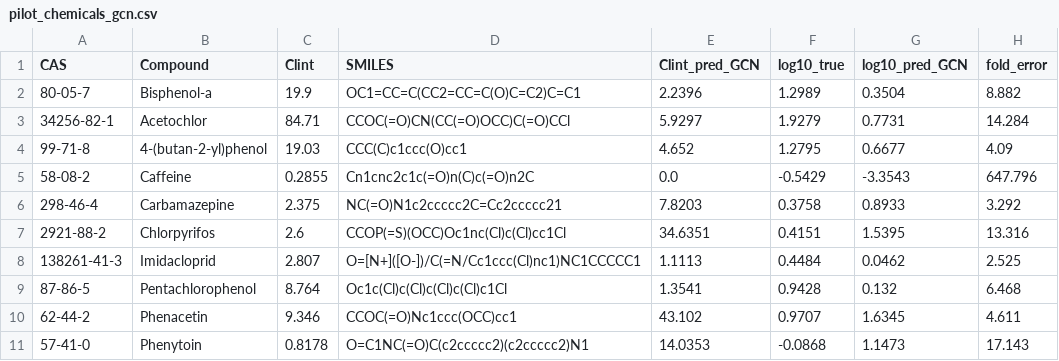
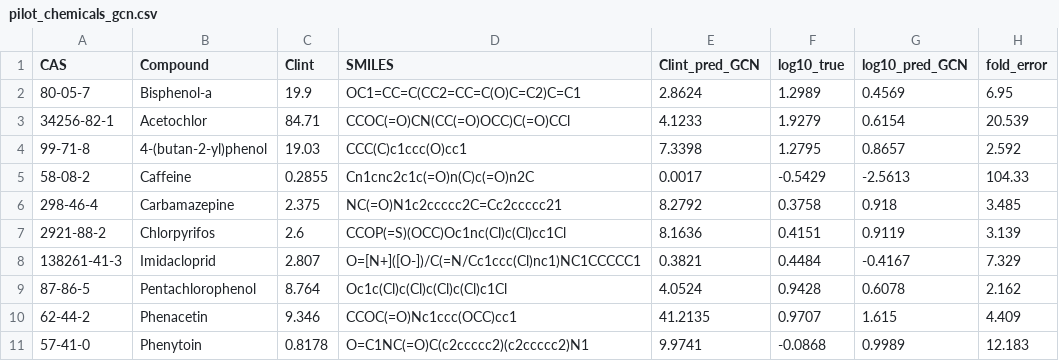
Before and after one commit to Malaz-al-Mahdi/hybrid-ai-pbtk, a CSV file: data/pilot_chemicals_gcn.csv, drawn as a sheet; only a part is shown; the diff covers the shown part only.

Commit message:
predict clint

```diff
--- a/data/pilot_chemicals_gcn.csv
+++ b/data/pilot_chemicals_gcn.csv
@@ -1,11 +1,11 @@
 CAS,Compound,Clint,SMILES,Clint_pred_GCN,log10_true,log10_pred_GCN,fold_error
-80-05-7,Bisphenol-a,19.9,OC1=CC=C(CC2=CC=C(O)C=C2)C=C1,2.2396,1.2989,0.3504,8.882
-34256-82-1,Acetochlor,84.71,CCOC(=O)CN(CC(=O)OCC)C(=O)CCl,5.9297,1.9279,0.7731,14.284
-99-71-8,4-(butan-2-yl)phenol,19.03,CCC(C)c1ccc(O)cc1,4.652,1.2795,0.6677,4.09
-58-08-2,Caffeine,0.2855,Cn1cnc2c1c(=O)n(C)c(=O)n2C,0.0,-0.5429,-3.3543,647.796
-298-46-4,Carbamazepine,2.375,NC(=O)N1c2ccccc2C=Cc2ccccc21,7.8203,0.3758,0.8933,3.292
-2921-88-2,Chlorpyrifos,2.6,CCOP(=S)(OCC)Oc1nc(Cl)c(Cl)cc1Cl,34.6351,0.4151,1.5395,13.316
-138261-41-3,Imidacloprid,2.807,O=[N+]([O-])/C(=N/Cc1ccc(Cl)nc1)NC1CCCCC1,1.1113,0.4484,0.0462,2.525
-87-86-5,Pentachlorophenol,8.764,Oc1c(Cl)c(Cl)c(Cl)c(Cl)c1Cl,1.3541,0.9428,0.132,6.468
-62-44-2,Phenacetin,9.346,CCOC(=O)Nc1ccc(OCC)cc1,43.102,0.9707,1.6345,4.611
-57-41-0,Phenytoin,0.8178,O=C1NC(=O)C(c2ccccc2)(c2ccccc2)N1,14.0353,-0.0868,1.1473,17.143
+80-05-7,Bisphenol-a,19.9,OC1=CC=C(CC2=CC=C(O)C=C2)C=C1,2.8624,1.2989,0.4569,6.95
+34256-82-1,Acetochlor,84.71,CCOC(=O)CN(CC(=O)OCC)C(=O)CCl,4.1233,1.9279,0.6154,20.539
+99-71-8,4-(butan-2-yl)phenol,19.03,CCC(C)c1ccc(O)cc1,7.3398,1.2795,0.8657,2.592
+58-08-2,Caffeine,0.2855,Cn1cnc2c1c(=O)n(C)c(=O)n2C,0.0017,-0.5429,-2.5613,104.33
+298-46-4,Carbamazepine,2.375,NC(=O)N1c2ccccc2C=Cc2ccccc21,8.2792,0.3758,0.918,3.485
+2921-88-2,Chlorpyrifos,2.6,CCOP(=S)(OCC)Oc1nc(Cl)c(Cl)cc1Cl,8.1636,0.4151,0.9119,3.139
+138261-41-3,Imidacloprid,2.807,O=[N+]([O-])/C(=N/Cc1ccc(Cl)nc1)NC1CCCCC1,0.3821,0.4484,-0.4167,7.329
+87-86-5,Pentachlorophenol,8.764,Oc1c(Cl)c(Cl)c(Cl)c(Cl)c1Cl,4.0524,0.9428,0.6078,2.162
+62-44-2,Phenacetin,9.346,CCOC(=O)Nc1ccc(OCC)cc1,41.2135,0.9707,1.615,4.409
+57-41-0,Phenytoin,0.8178,O=C1NC(=O)C(c2ccccc2)(c2ccccc2)N1,9.9741,-0.0868,0.9989,12.183
```
Also changed, not shown: 27 edited cells elsewhere in this file, results/gcn_777_predictions.csv, 28 other files.
